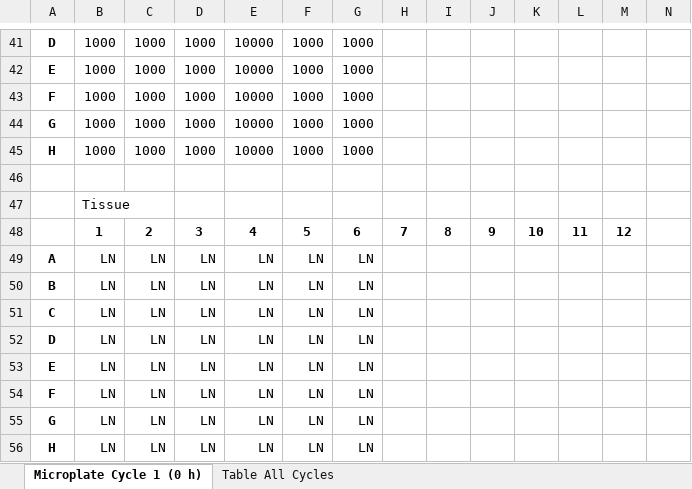
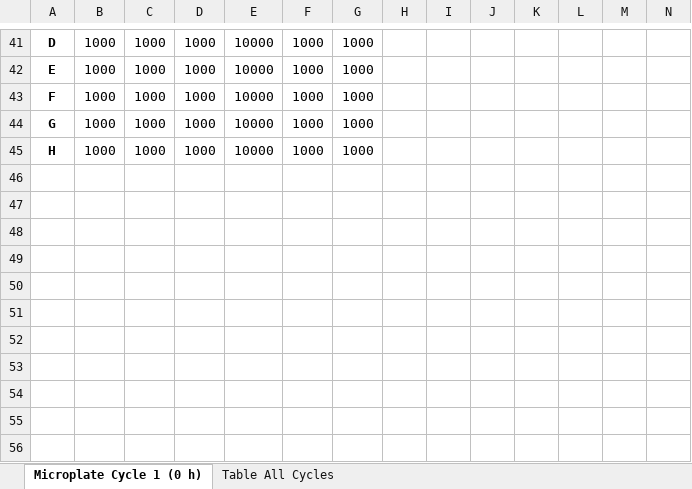
Before and after one commit to cran/quicR, an Excel workbook: inst/extdata/input_files/test3.xlsx, sheet Microplate Cycle 1 (0 h), drawn as a sheet; only a part is shown, gaps mark what is left out; values as stored, in another font and other column widths than the file's, no borders; rows hold the shown columns only; the diff names each change by its address in the sheet, - before the commit and + after, or states it on an @@ line.

```diff
--- a/inst/extdata/input_files/test3.xlsx (sheet Microplate Cycle 1 (0 h))
+++ b/inst/extdata/input_files/test3.xlsx (sheet Microplate Cycle 1 (0 h))
-row 46: (empty)
-row 47:  | Tissue
-row 48:  | 1 | 2 | 3 | 4 | 5 | 6 | 7 | 8 | 9 | 10 | 11 | 12
-row 49: A | LN | LN | LN | LN | LN | LN
-row 50: B | LN | LN | LN | LN | LN | LN
-row 51: C | LN | LN | LN | LN | LN | LN
-row 52: D | LN | LN | LN | LN | LN | LN
-row 53: E | LN | LN | LN | LN | LN | LN
-row 54: F | LN | LN | LN | LN | LN | LN
-row 55: G | LN | LN | LN | LN | LN | LN
-row 56: H | LN | LN | LN | LN | LN | LN
```
Also changed, not shown: inst/extdata/input_files/test2.xlsx, 48 other files.
